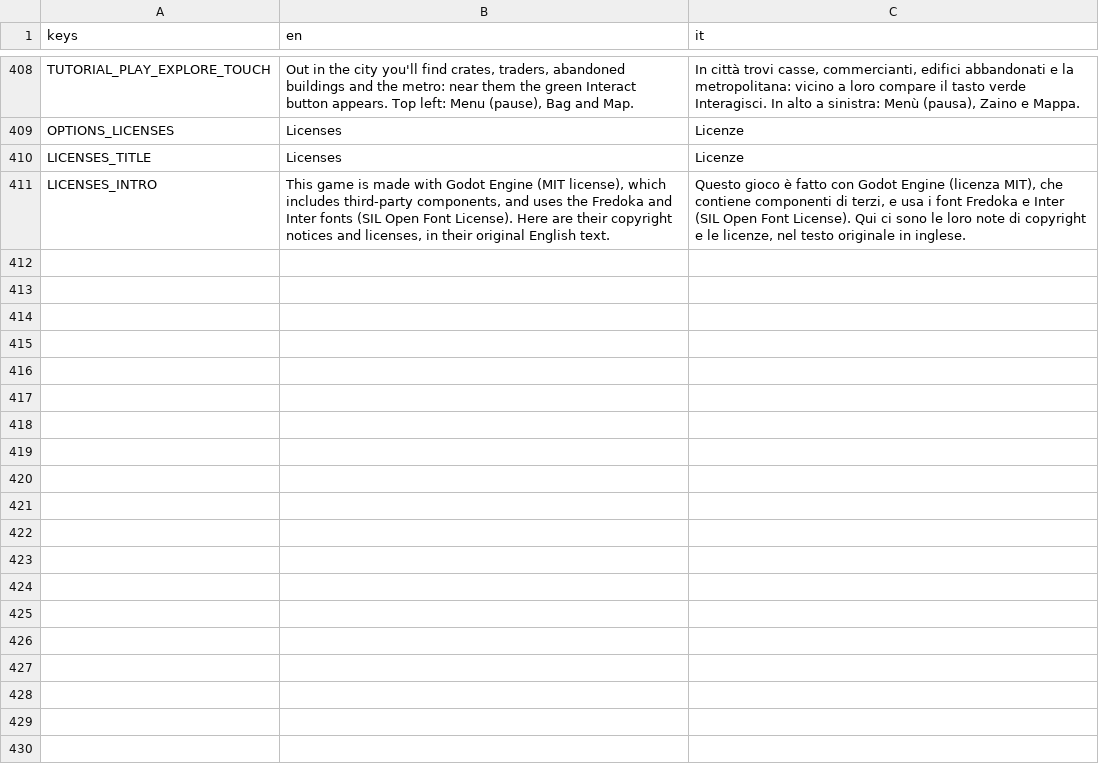
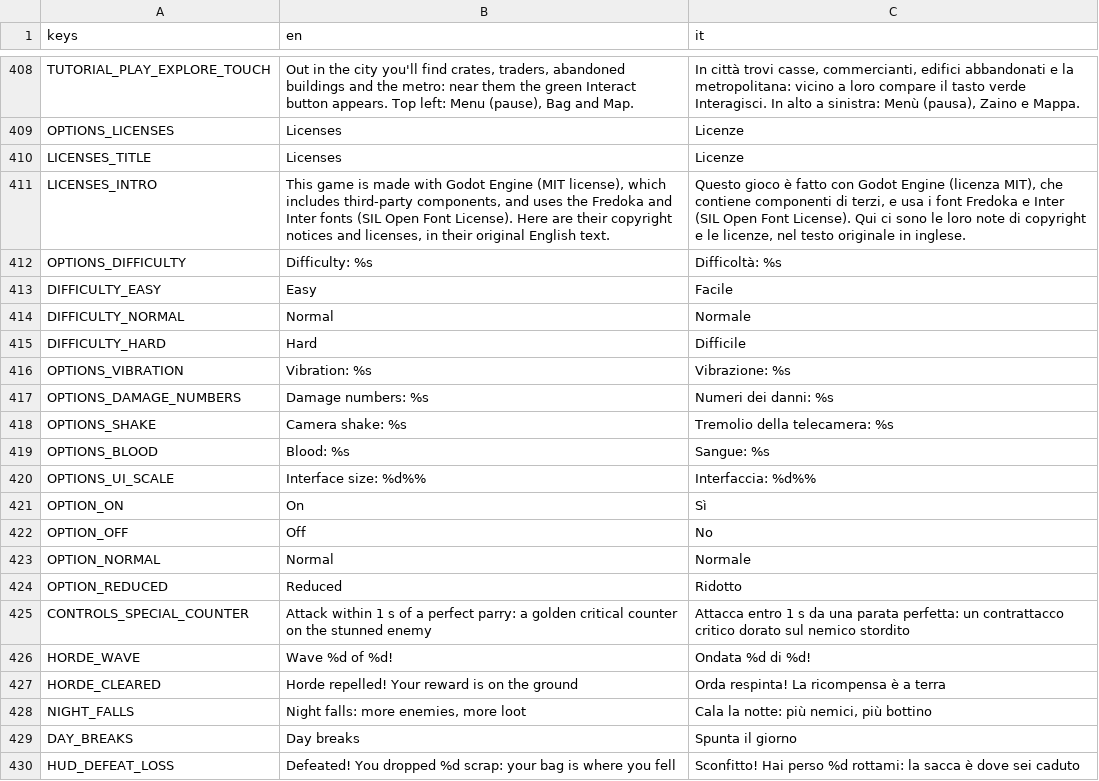
Before and after one commit to fdamore1984/ciccio-massacro, a CSV file: data/translations.csv, drawn as a sheet; only a part is shown, gaps mark what is left out; the diff covers the shown part only.

```diff
--- a/data/translations.csv
+++ b/data/translations.csv
@@ -411 +411,20 @@ LICENSES_TITLE,Licenses,Licenze
 LICENSES_INTRO,"This game is made with Godot Engine (MIT license), which includes third-party components, and uses the Fredoka and Inter fonts (SIL Open Font License). Here are their copyright notices and licenses, in their original English text.","Questo gioco è fatto con Godot Engine (licenza MIT), che contiene componenti di terzi, e usa i font Fredoka e Inter (SIL Open Font License). Qui ci sono le loro note di copyright e le licenze, nel testo originale in inglese."
+OPTIONS_DIFFICULTY,Difficulty: %s,Difficoltà: %s
+DIFFICULTY_EASY,Easy,Facile
+DIFFICULTY_NORMAL,Normal,Normale
+DIFFICULTY_HARD,Hard,Difficile
+OPTIONS_VIBRATION,Vibration: %s,Vibrazione: %s
+OPTIONS_DAMAGE_NUMBERS,Damage numbers: %s,Numeri dei danni: %s
+OPTIONS_SHAKE,Camera shake: %s,Tremolio della telecamera: %s
+OPTIONS_BLOOD,Blood: %s,Sangue: %s
+OPTIONS_UI_SCALE,Interface size: %d%%,Interfaccia: %d%%
+OPTION_ON,On,Sì
+OPTION_OFF,Off,No
+OPTION_NORMAL,Normal,Normale
+OPTION_REDUCED,Reduced,Ridotto
+CONTROLS_SPECIAL_COUNTER,Attack within 1 s of a perfect parry: a golden critical counter on the stunned enemy,Attacca entro 1 s da una parata perfetta: un contrattacco critico dorato sul nemico stordito
+HORDE_WAVE,Wave %d of %d!,Ondata %d di %d!
+HORDE_CLEARED,Horde repelled! Your reward is on the ground,Orda respinta! La ricompensa è a terra
+NIGHT_FALLS,"Night falls: more enemies, more loot","Cala la notte: più nemici, più bottino"
+DAY_BREAKS,Day breaks,Spunta il giorno
+HUD_DEFEAT_LOSS,Defeated! You dropped %d scrap: your bag is where you fell,Sconfitto! Hai perso %d rottami: la sacca è dove sei caduto
```
Also changed, not shown: 17 added rows elsewhere in this file, 15 other files.
